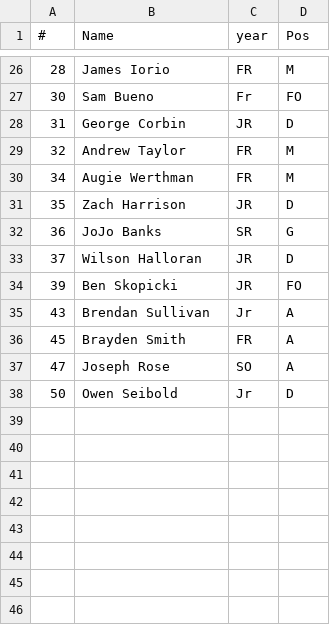
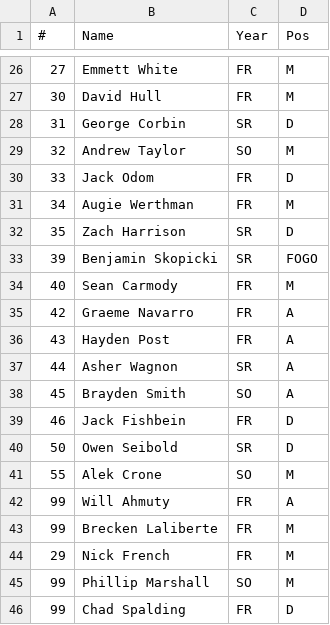
Before and after one commit to GeorgeCorbin/GT-Lax-App, a CSV file: firebase/public/players/theroster.csv, drawn as a sheet; only a part is shown, gaps mark what is left out; the diff covers the shown part only.

```diff
--- a/firebase/public/players/theroster.csv
+++ b/firebase/public/players/theroster.csv
@@ -1 +1 @@
-#,Name,year,Pos
+#,Name,Year,Pos
@@ -26,13 +26,21 @@
-28,James Iorio,FR,M
-30,Sam Bueno,Fr,FO
-31,George Corbin,JR,D
-32,Andrew Taylor,FR,M
+27,Emmett White,FR,M
+30,David Hull,FR,M
+31,George Corbin,SR,D
+32,Andrew Taylor,SO,M
+33,Jack Odom,FR,D
 34,Augie Werthman,FR,M
-35,Zach Harrison,JR,D
-36,JoJo Banks,SR,G
-37,Wilson Halloran,JR,D
-39,Ben Skopicki,JR,FO
-43,Brendan Sullivan,Jr,A
-45,Brayden Smith,FR,A
-47,Joseph Rose,SO,A
-50,Owen Seibold,Jr,D
+35,Zach Harrison,SR,D
+39,Benjamin Skopicki,SR,FOGO
+40,Sean Carmody,FR,M
+42,Graeme Navarro,FR,A
+43,Hayden Post,FR,A
+44,Asher Wagnon,SR,A
+45,Brayden Smith,SO,A
+46,Jack Fishbein,FR,D
+50,Owen Seibold,SR,D
+55,Alek Crone,SO,M
+99,Will Ahmuty,FR,A
+99,Brecken Laliberte,FR,M
+29,Nick French,FR,M
+99,Phillip Marshall,SO,M
+99,Chad Spalding,FR,D
```
Also changed, not shown: 5 added rows, 5 removed rows and 26 edited cells elsewhere in this file, 14 other files.
